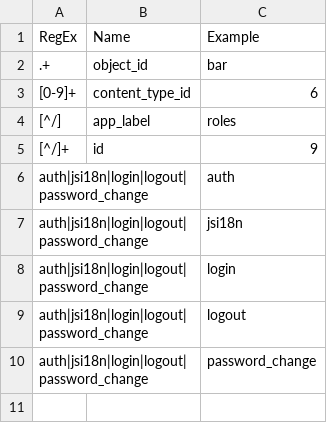
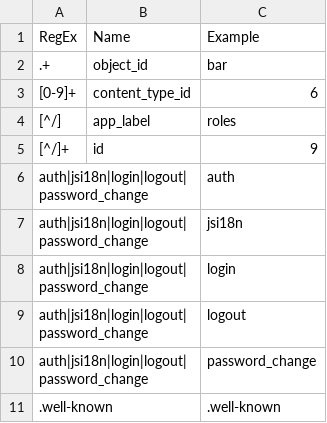
Before and after one commit to sjansen/carpenter, a CSV file: contrib/django/test-value.csv, drawn as a sheet.

```diff
--- a/contrib/django/test-value.csv
+++ b/contrib/django/test-value.csv
@@ -10 +10,2 @@ auth|jsi18n|login|logout|password_change,,logout
 auth|jsi18n|login|logout|password_change,,password_change
+.well-known,,.well-known
```
Also changed, not shown: contrib/django/example.csv, 2 other files.
